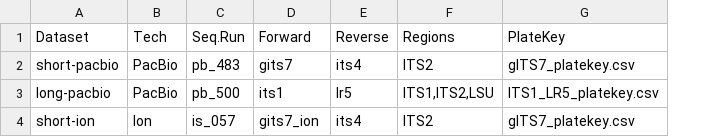
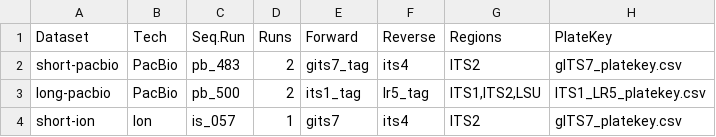
Before and after one commit to oueme-fungi/oueme-fungi-transect, a CSV file: data/lab_setup/datasets.csv, drawn as a sheet; only a part is shown; addresses are those after the commit; the diff names each change by its address in the sheet, - before the commit and + after, or states it on an @@ line.

```diff
--- a/data/lab_setup/datasets.csv
+++ b/data/lab_setup/datasets.csv
+column D (Runs), rows 2-4: 2 | 2 | 1
-E2 (Forward): gits7
+E2 (Forward): gits7_tag
-E3 (Forward): its1
+E3 (Forward): its1_tag
-F3 (Reverse): lr5
+F3 (Reverse): lr5_tag
-E4 (Forward): gits7_ion
+E4 (Forward): gits7
```
Also changed, not shown: 3 other files.
